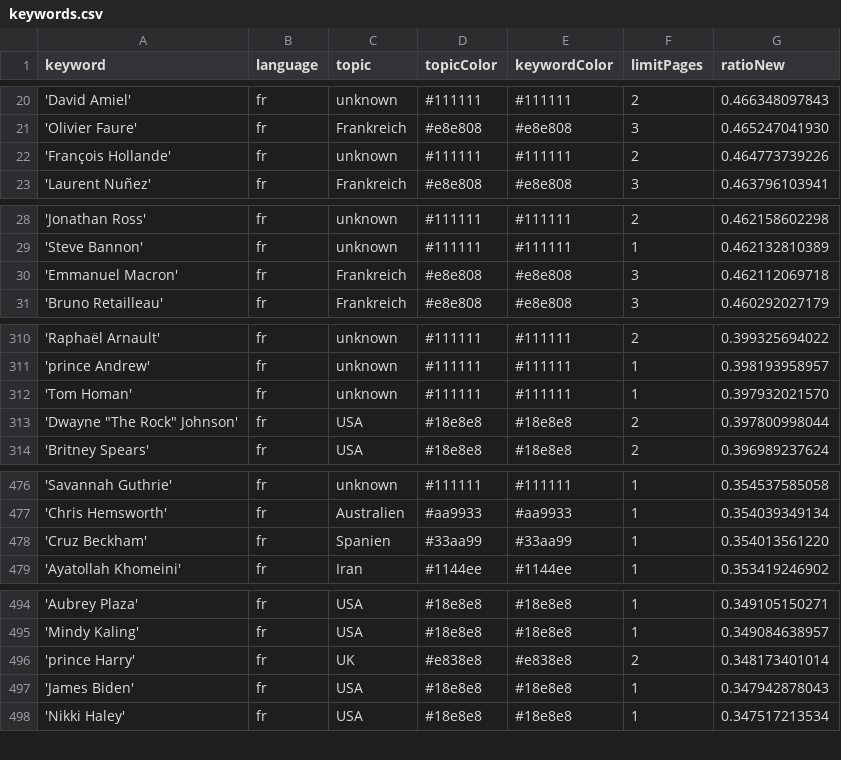
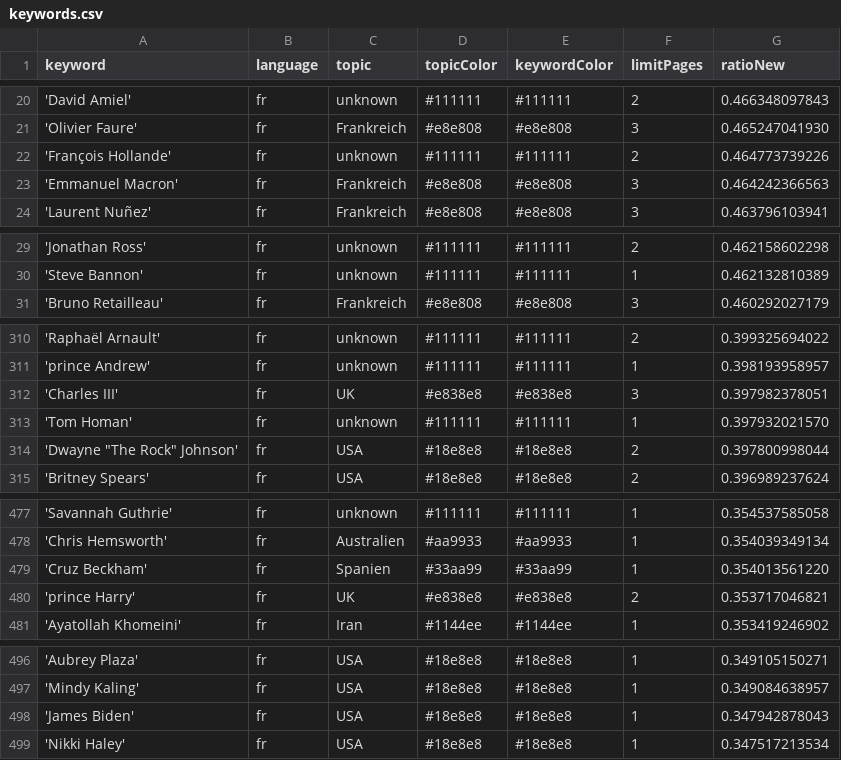
Before and after one commit to JoPhi24-news/gensChuchoter, a CSV file: keywords.csv, drawn as a sheet; only a part is shown, gaps mark what is left out; the diff covers the shown part only.

```diff
--- a/keywords.csv
+++ b/keywords.csv
@@ -22,2 +22,3 @@ keyword,language,topic,topicColor,keywordColor,limitPages,ratioNew
 'François Hollande',fr,unknown,#111111,#111111,2,0.464773739226
+'Emmanuel Macron',fr,Frankreich,#e8e808,#e8e808,3,0.464242366563
 'Laurent Nuñez',fr,Frankreich,#e8e808,#e8e808,3,0.463796103941
@@ -29,3 +30,2 @@ keyword,language,topic,topicColor,keywordColor,limitPages,ratioNew
 'Steve Bannon',fr,unknown,#111111,#111111,1,0.462132810389
-'Emmanuel Macron',fr,Frankreich,#e8e808,#e8e808,3,0.462112069718
 'Bruno Retailleau',fr,Frankreich,#e8e808,#e8e808,3,0.460292027179
@@ -311,2 +311,3 @@ keyword,language,topic,topicColor,keywordColor,limitPages,ratioNew
 'prince Andrew',fr,unknown,#111111,#111111,1,0.398193958957
+'Charles III',fr,UK,#e838e8,#e838e8,3,0.397982378051
 'Tom Homan',fr,unknown,#111111,#111111,1,0.397932021570
@@ -478,2 +479,3 @@ keyword,language,topic,topicColor,keywordColor,limitPages,ratioNew
 'Cruz Beckham',fr,Spanien,#33aa99,#33aa99,1,0.354013561220
+'prince Harry',fr,UK,#e838e8,#e838e8,2,0.353717046821
 'Ayatollah Khomeini',fr,Iran,#1144ee,#1144ee,1,0.353419246902
@@ -495,3 +497,2 @@ keyword,language,topic,topicColor,keywordColor,limitPages,ratioNew
 'Mindy Kaling',fr,USA,#18e8e8,#18e8e8,1,0.349084638957
-'prince Harry',fr,UK,#e838e8,#e838e8,2,0.348173401014
 'James Biden',fr,USA,#18e8e8,#18e8e8,1,0.347942878043
```
Also changed, not shown: 1 added row, 2 removed rows and 1 edited cell elsewhere in this file, 2 other files.
